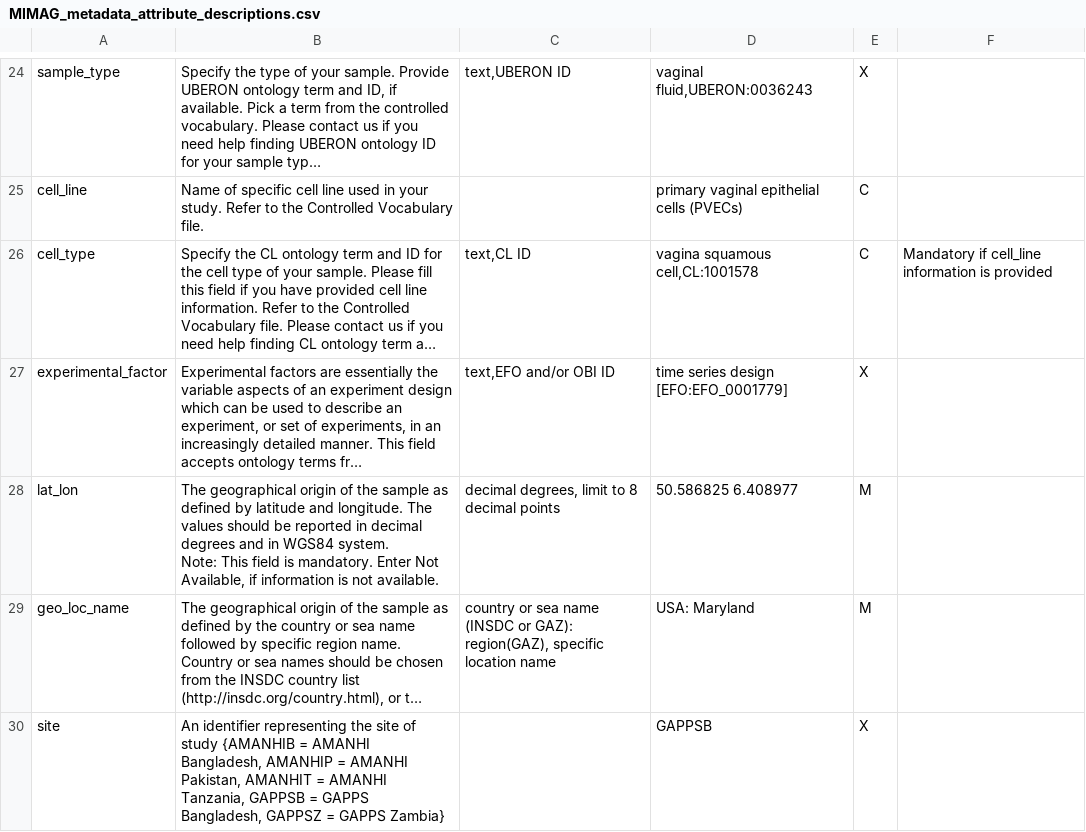
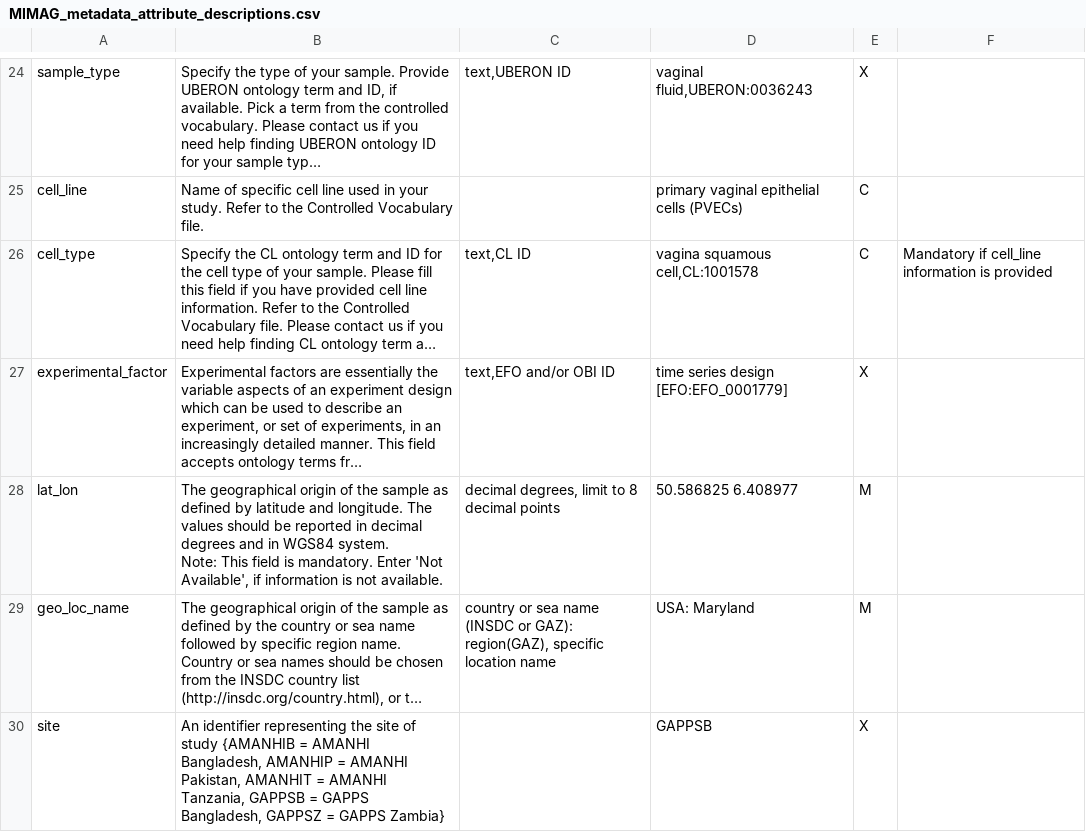
Before and after one commit to vmrc4health/vmrc-docs, a CSV file: MIMAG_metadata_attribute_descriptions.csv, drawn as a sheet; only a part is shown, gaps mark what is left out; long unchanged cells end in …; the diff covers the shown part only; the diff names each change by its address in the sheet, - before the commit and + after, or states it on an @@ line.

```diff
--- a/MIMAG_metadata_attribute_descriptions.csv
+++ b/MIMAG_metadata_attribute_descriptions.csv
-B28: …mandatory. Enter Not Available, if information…
+B28: …mandatory. Enter 'Not Available', if information…
```
Also changed, not shown: 16 edited cells elsewhere in this file, Controlled_Vocabulary.csv, MIMARKS_metadata_attribute_descriptions.csv, 5 other files.
